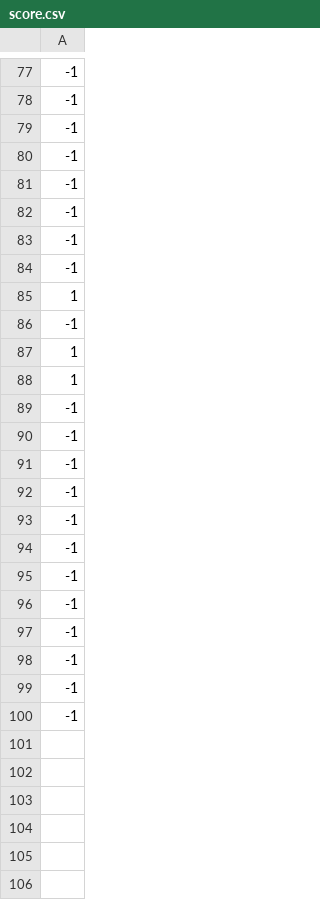
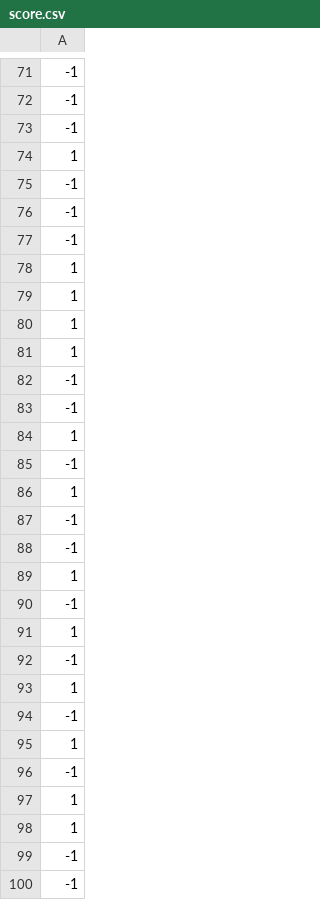
Before and after one commit to yycho0108/U_ML_P4, a CSV file: smartcab/score.csv, drawn as a sheet; only a part is shown, gaps mark what is left out; the diff covers the shown part only.

```diff
--- a/smartcab/score.csv
+++ b/smartcab/score.csv
@@ -79,2 +73,3 @@
 -1
+1
 -1
@@ -82,2 +77,6 @@
 -1
+1
+1
+1
+1
 -1
@@ -87,13 +86,14 @@
 1
+-1
+-1
 1
 -1
+1
 -1
+1
 -1
+1
 -1
--1
--1
--1
--1
--1
--1
+1
+1
 -1
```
Also changed, not shown: 2 removed rows and 33 moved rows elsewhere in this file, 22 other files.
